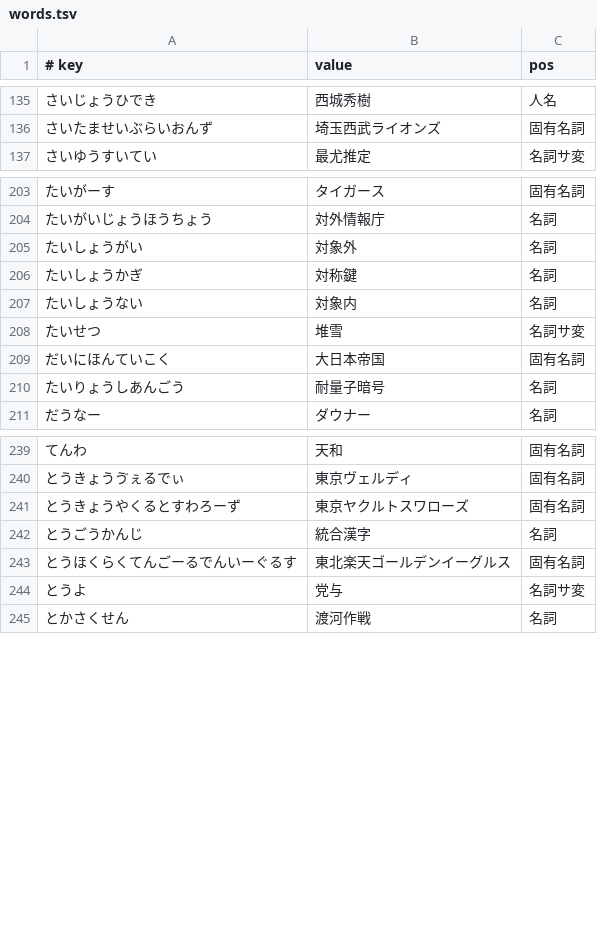
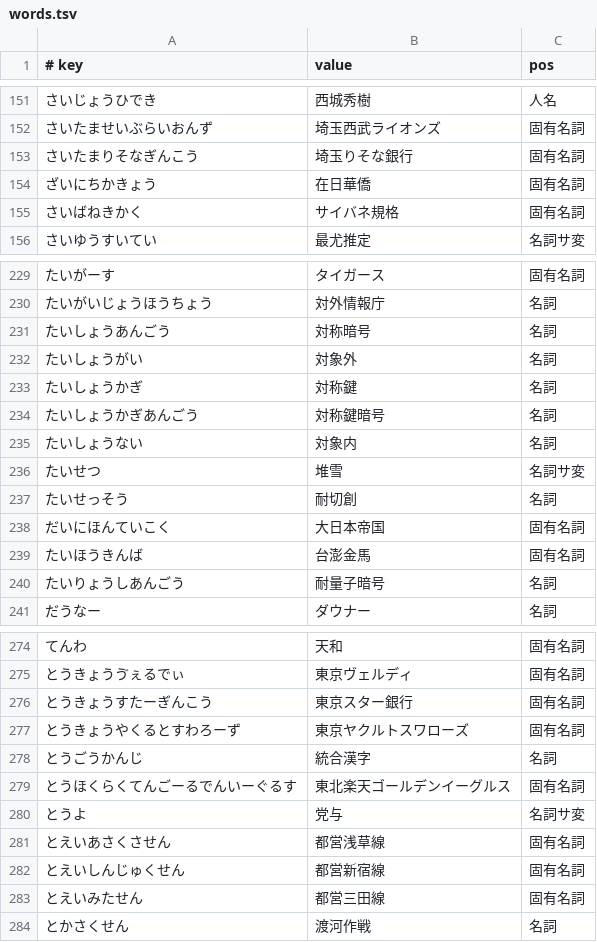
Before and after one commit to kimata1007/mozc-wai, a TSV file: src/data/dictionary_manual/words.tsv, drawn as a sheet; only a part is shown, gaps mark what is left out; the diff covers the shown part only; the diff names each change by its address in the sheet, - before the commit and + after, or states it on an @@ line.

```diff
--- a/src/data/dictionary_manual/words.tsv
+++ b/src/data/dictionary_manual/words.tsv
+row 153: さいたまりそなぎんこう | 埼玉りそな銀行 | 固有名詞
+row 154: ざいにちかきょう | 在日華僑 | 固有名詞
+row 155: さいばねきかく | サイバネ規格 | 固有名詞
+row 231: たいしょうあんごう | 対称暗号 | 名詞
+row 234: たいしょうかぎあんごう | 対称鍵暗号 | 名詞
+row 237: たいせっそう | 耐切創 | 名詞
+row 239: たいほうきんば | 台澎金馬 | 固有名詞
+row 276: とうきょうすたーぎんこう | 東京スター銀行 | 固有名詞
+row 281: とえいあさくさせん | 都営浅草線 | 固有名詞
+row 282: とえいしんじゅくせん | 都営新宿線 | 固有名詞
+row 283: とえいみたせん | 都営三田線 | 固有名詞
```
Also changed, not shown: 41 added rows elsewhere in this file, src/data/dictionary_manual/places.tsv.
